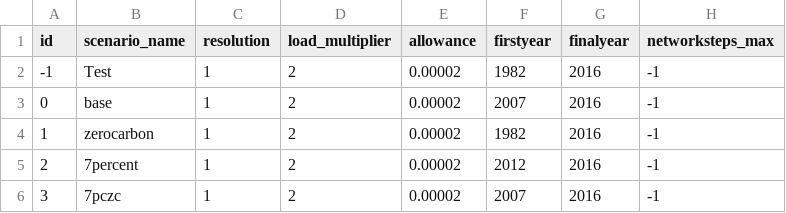
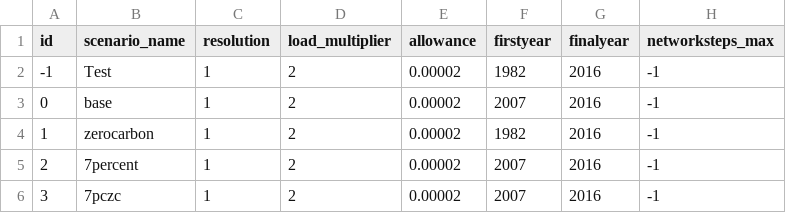
Before and after one commit to HThawley/FIRMEurope, a CSV file: inputs/config/scenarios.csv, drawn as a sheet.

```diff
--- a/inputs/config/scenarios.csv
+++ b/inputs/config/scenarios.csv
@@ -4,3 +4,3 @@ id,scenario_name,resolution,load_multiplier,allowance,firstyear,finalyear,networ
 1,zerocarbon,1,2,0.00002,1982,2016,-1
-2,7percent,1,2,0.00002,2012,2016,-1
+2,7percent,1,2,0.00002,2007,2016,-1
 3,7pczc,1,2,0.00002,2007,2016,-1
```
Also changed, not shown: inputs/config/config.csv.
